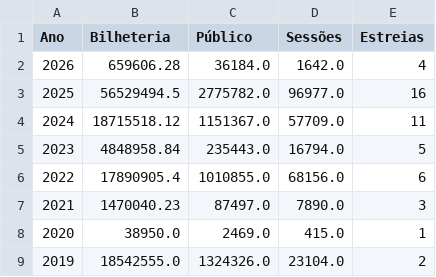
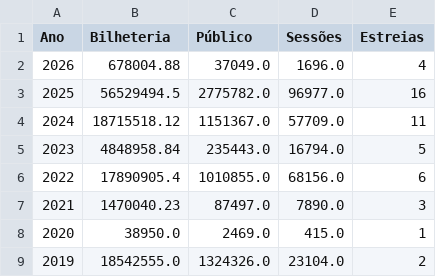
Before and after one commit to yuripetnys/branimemovies, a CSV file: statistics_report.csv, drawn as a sheet; only a part is shown.

```diff
--- a/statistics_report.csv
+++ b/statistics_report.csv
@@ -1,3 +1,3 @@
 Ano,Bilheteria,Público,Sessões,Estreias
-2026,659606.28,36184.0,1642.0,4
+2026,678004.88,37049.0,1696.0,4
 2025,56529494.5,2775782.0,96977.0,16
```
Also changed, not shown: aggregated_results.csv.
